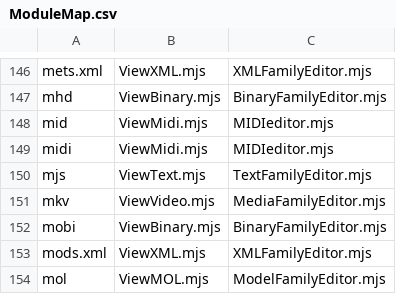
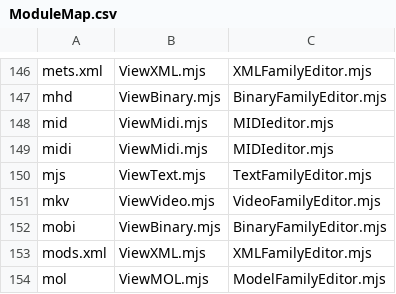
Before and after one commit to HHolben/Nodevision, a CSV file: public/PanelInstances/ModuleMap.csv, drawn as a sheet; only a part is shown, gaps mark what is left out; the diff covers the shown part only.

```diff
--- a/public/PanelInstances/ModuleMap.csv
+++ b/public/PanelInstances/ModuleMap.csv
@@ -150,3 +150,3 @@ midi,ViewMidi.mjs,MIDIeditor.mjs
 mjs,ViewText.mjs,TextFamilyEditor.mjs
-mkv,ViewVideo.mjs,MediaFamilyEditor.mjs
+mkv,ViewVideo.mjs,VideoFamilyEditor.mjs
 mobi,ViewBinary.mjs,BinaryFamilyEditor.mjs
```
Also changed, not shown: 12 edited cells elsewhere in this file, 35 other files.
